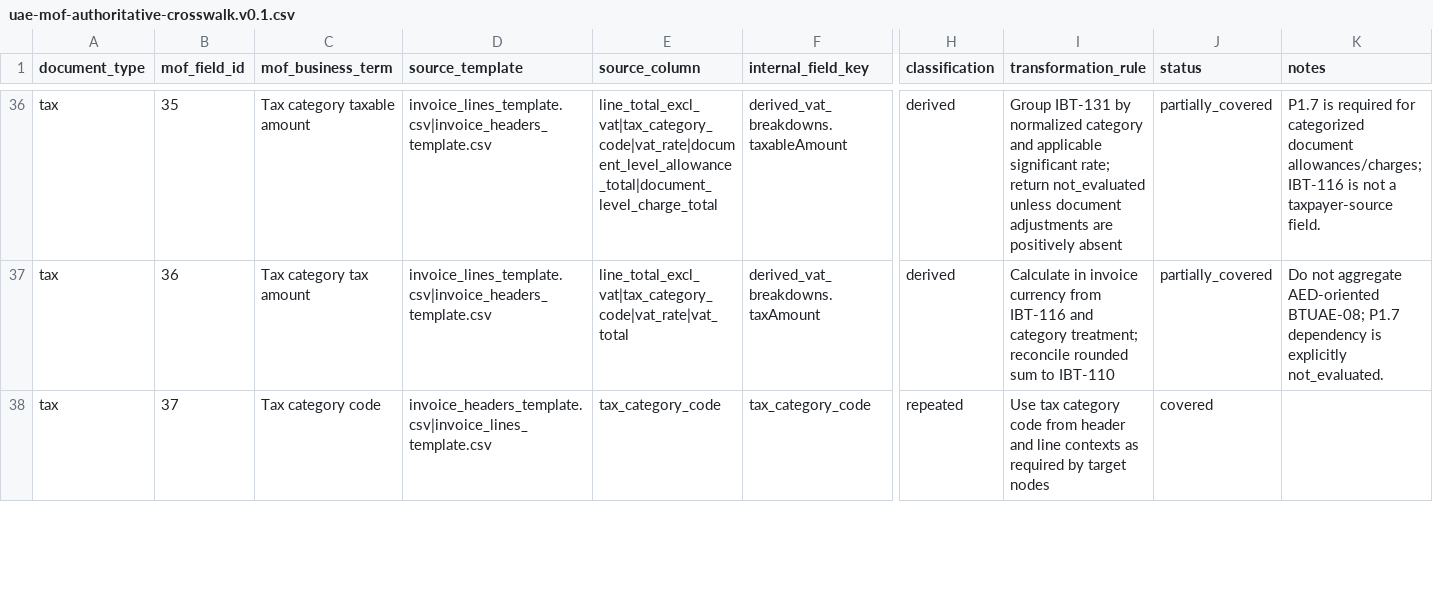
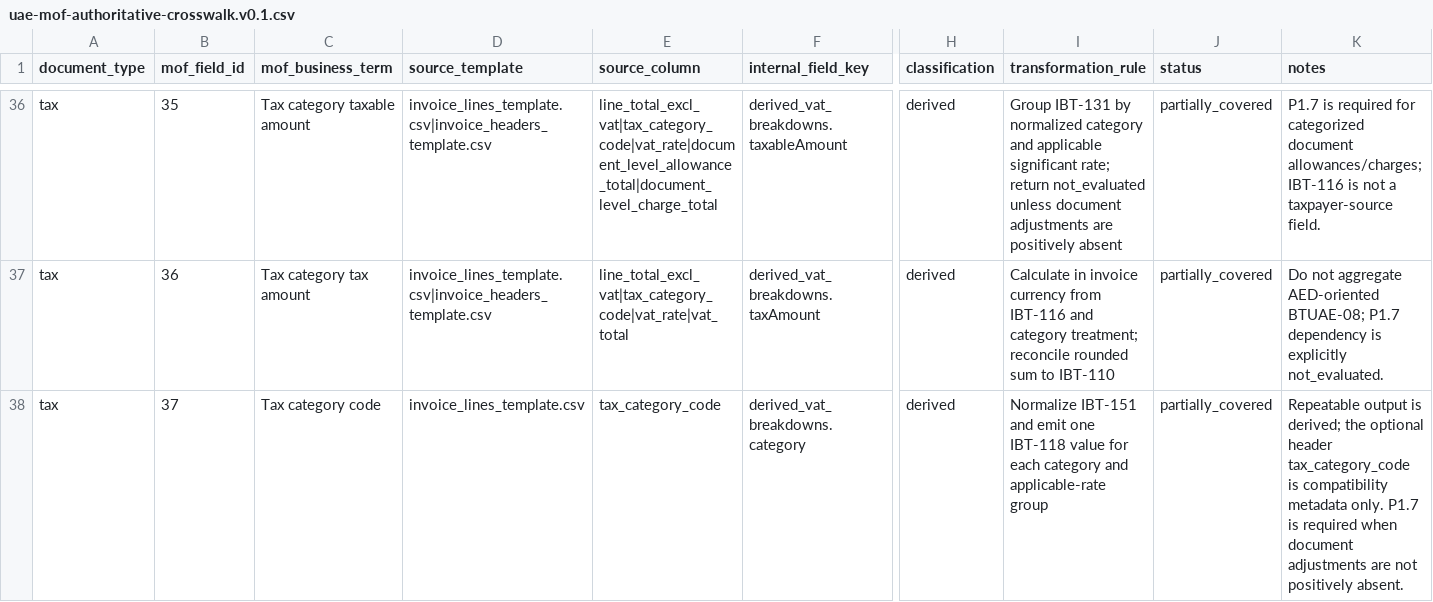
Before and after one commit to mustafaaminsyed/UAE-eInvoicing-Data-Readiness-Control-Studio-DRCS-, a CSV file: docs/reconciliation/uae-mof-authoritative-crosswalk.v0.1.csv, drawn as a sheet; only a part is shown, gaps mark what is left out; the diff covers the shown part only; the diff names each change by its address in the sheet, - before the commit and + after, or states it on an @@ line.

Commit message:
fix: align VAT breakdown category ownership

```diff
--- a/docs/reconciliation/uae-mof-authoritative-crosswalk.v0.1.csv
+++ b/docs/reconciliation/uae-mof-authoritative-crosswalk.v0.1.csv
-D38 (source_template): invoice_headers_template.csv|invoice_lines_template.csv
+D38 (source_template): invoice_lines_template.csv
-F38 (internal_field_key): tax_category_code
+F38 (internal_field_key): derived_vat_breakdowns.category
-H38 (classification): repeated
+H38 (classification): derived
-I38 (transformation_rule): Use tax category code from header and line contexts as required by target nodes
+I38 (transformation_rule): Normalize IBT-151 and emit one IBT-118 value for each category and applicable-rate group
-J38 (status): covered
+J38 (status): partially_covered
-K38 (notes): (empty)
+K38 (notes): Repeatable output is derived; the optional header tax_category_code is compatibility metadata only. P1.7 is required when document adjustments are not positively absent.
```
Also changed, not shown: 20 edited cells elsewhere in this file, docs/review/crosswalk_input_coverage_lookup.tsv, 7 other files.
